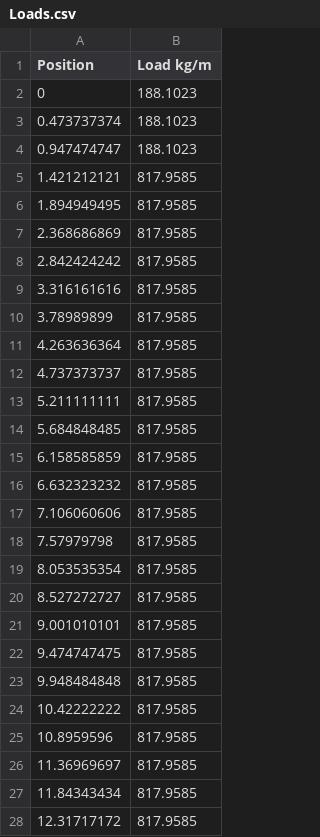
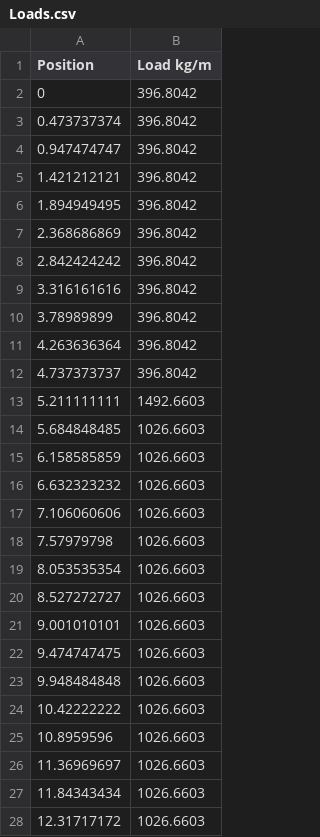
Before and after one commit to FlyingDolphino/AVDASI4, a CSV file: Fuselage/Loads.csv, drawn as a sheet; only a part is shown; the diff covers the shown part only.

Commit message:
more progress validating loads

```diff
--- a/Fuselage/Loads.csv
+++ b/Fuselage/Loads.csv
@@ -1,28 +1,28 @@
 Position,Load kg/m
-0,188.1023
-0.473737374,188.1023
-0.947474747,188.1023
-1.421212121,817.9585
-1.894949495,817.9585
-2.368686869,817.9585
-2.842424242,817.9585
-3.316161616,817.9585
-3.78989899,817.9585
-4.263636364,817.9585
-4.737373737,817.9585
-5.211111111,817.9585
-5.684848485,817.9585
-6.158585859,817.9585
-6.632323232,817.9585
-7.106060606,817.9585
-7.57979798,817.9585
-8.053535354,817.9585
-8.527272727,817.9585
-9.001010101,817.9585
-9.474747475,817.9585
-9.948484848,817.9585
-10.42222222,817.9585
-10.8959596,817.9585
-11.36969697,817.9585
-11.84343434,817.9585
-12.31717172,817.9585
+0,396.8042
+0.473737374,396.8042
+0.947474747,396.8042
+1.421212121,396.8042
+1.894949495,396.8042
+2.368686869,396.8042
+2.842424242,396.8042
+3.316161616,396.8042
+3.78989899,396.8042
+4.263636364,396.8042
+4.737373737,396.8042
+5.211111111,1492.6603
+5.684848485,1026.6603
+6.158585859,1026.6603
+6.632323232,1026.6603
+7.106060606,1026.6603
+7.57979798,1026.6603
+8.053535354,1026.6603
+8.527272727,1026.6603
+9.001010101,1026.6603
+9.474747475,1026.6603
+9.948484848,1026.6603
+10.42222222,1026.6603
+10.8959596,1026.6603
+11.36969697,1026.6603
+11.84343434,1026.6603
+12.31717172,1026.6603
```
Also changed, not shown: 73 edited cells elsewhere in this file, 7 other files.
